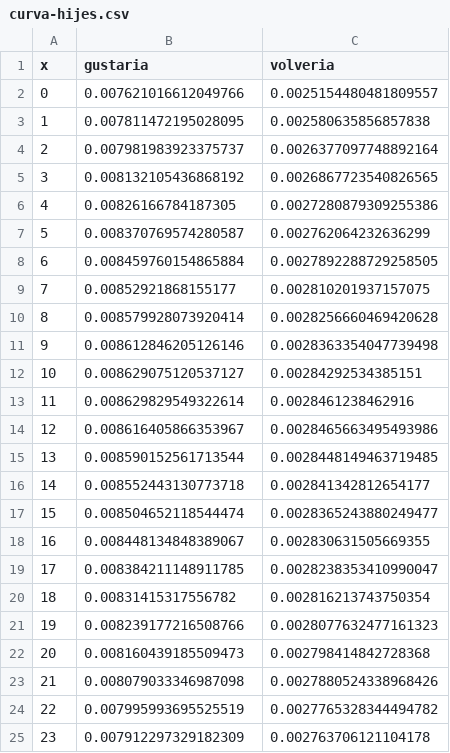
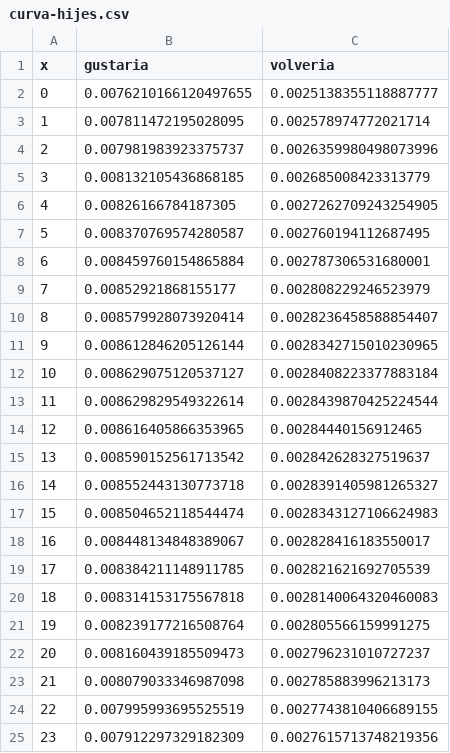
Before and after one commit to juancuiule/profano-flat, a CSV file: curva-hijes.csv, drawn as a sheet; only a part is shown; the diff covers the shown part only.

Commit message:
Flat: latest data (2021-10-30T11:37:58.416Z) {   "date": "2021-10-30T11:37:58.416Z",   "files": [     {       "name": "1.png",       "deltaBytes": -2,       "source": "https://datastore.elgatoylacaja.com/payloads/xd-profano"     },     {       "name": "2.png",       "deltaBytes": 2,       "source": "https://datastore.elgatoylacaja.com/payloads/xd-profano"     },     {       "name": "3.png",       "deltaBytes": -9,       "source": "https://datastore.elgatoylacaja.com/payloads/xd-profano"     },     {       "name": "4.png",       "deltaBytes": -29,       "source": "https://datastore.elgatoylacaja.com/payloads/xd-profano"     },     {       "name": "5.png",       "deltaBytes": 11,       "source": "https://datastore.elgatoylacaja.com/payloads/xd-profano"     },     {       "name": "6.png",       "deltaBytes": -6,       "source": "https://datastore.elgatoylacaja.com/payloads/xd-profano"     },     {       "name": "7.png",       "deltaBytes": 13,       "source": "https://datastore.elgatoylacaja.com/payloads/xd-profano"     },     {       "name": "curva-genero.csv",       "deltaBytes": -11,       "source": "https://datastore.elgatoylacaja.com/payloads/xd-profano"     },     {       "name": "curva-hijes.csv",       "deltaBytes": 11,       "source": "https://datastore.elgatoylacaja.com/payloads/xd-profano"     },     {       "name": "profano-data.json",       "deltaBytes": 300,       "source": "https://datastore.elgatoylacaja.com/payloads/xd-profano"     },     {       "name": "profano.csv",       "deltaBytes": 49,       "source": "https://datastore.elgatoylacaja.com/payloads/xd-profano"     }   ] }

```diff
--- a/curva-hijes.csv
+++ b/curva-hijes.csv
@@ -1,25 +1,25 @@
 x,gustaria,volveria
-0,0.007621016612049766,0.0025154480481809557
-1,0.007811472195028095,0.002580635856857838
-2,0.007981983923375737,0.0026377097748892164
-3,0.008132105436868192,0.0026867723540826565
-4,0.00826166784187305,0.0027280879309255386
-5,0.008370769574280587,0.002762064232636299
-6,0.008459760154865884,0.0027892288729258505
-7,0.00852921868155177,0.002810201937157075
-8,0.008579928073920414,0.0028256660469420628
-9,0.008612846205126146,0.0028363354047739498
-10,0.008629075120537127,0.00284292534385151
-11,0.008629829549322614,0.0028461238462916
-12,0.008616405866353967,0.0028465663495493986
-13,0.008590152561713544,0.0028448149463719485
-14,0.008552443130773718,0.002841342812654177
-15,0.008504652118544474,0.0028365243880249477
-16,0.008448134848389067,0.002830631505669355
-17,0.008384211148911785,0.0028238353410990047
-18,0.00831415317556782,0.002816213743750354
-19,0.008239177216508766,0.0028077632477161323
-20,0.008160439185509473,0.002798414842728368
-21,0.008079033346987098,0.0027880524338968426
-22,0.007995993695525519,0.0027765328344494782
-23,0.007912297329182309,0.002763706121104178
+0,0.0076210166120497655,0.0025138355118887777
+1,0.007811472195028095,0.002578974772021714
+2,0.007981983923375737,0.0026359980498073996
+3,0.008132105436868185,0.002685008423313779
+4,0.00826166784187305,0.0027262709243254905
+5,0.008370769574280587,0.002760194112687495
+6,0.008459760154865884,0.002787306531680001
+7,0.00852921868155177,0.002808229246523979
+8,0.008579928073920414,0.0028236458588854407
+9,0.008612846205126144,0.0028342715010230965
+10,0.008629075120537127,0.0028408223377883184
+11,0.008629829549322614,0.0028439870425224544
+12,0.008616405866353965,0.00284440156912465
+13,0.008590152561713542,0.002842628327519637
+14,0.008552443130773718,0.0028391405981265327
+15,0.008504652118544474,0.0028343127106624983
+16,0.008448134848389067,0.002828416183550017
+17,0.008384211148911785,0.002821621692705539
+18,0.008314153175567818,0.0028140064320460083
+19,0.008239177216508764,0.002805566159991275
+20,0.008160439185509473,0.002796231010727237
+21,0.008079033346987098,0.002785883996213173
+22,0.007995993695525519,0.0027743810406689155
+23,0.007912297329182309,0.0027615713748219356
```
Also changed, not shown: 104 edited cells elsewhere in this file, curva-genero.csv, profano.csv, 8 other files.
